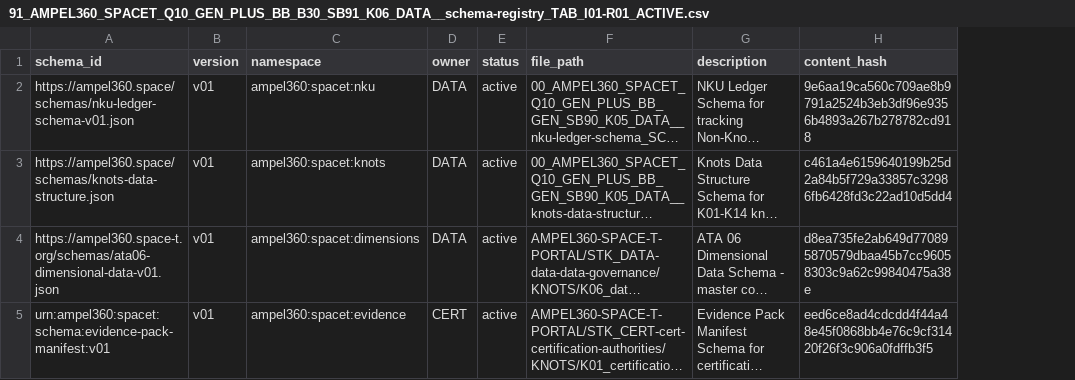
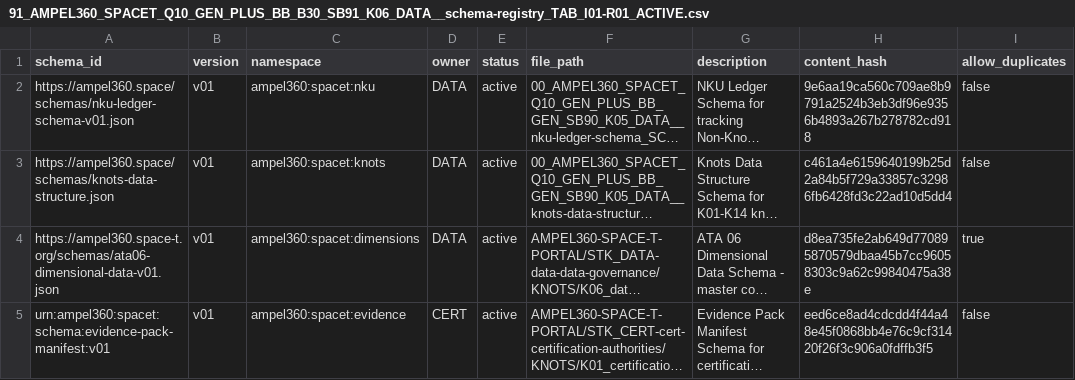
Before and after one commit to AmedeoPelliccia/AMPEL360-SPACE-T, a CSV file: 91_AMPEL360_SPACET_Q10_GEN_PLUS_BB_B30_SB91_K06_DATA__schema-registry_TAB_I01-R01_ACTIVE.csv, drawn as a sheet; long unchanged cells end in …; the diff names each change by its address in the sheet, - before the commit and + after, or states it on an @@ line.

```diff
--- a/91_AMPEL360_SPACET_Q10_GEN_PLUS_BB_B30_SB91_K06_DATA__schema-registry_TAB_I01-R01_ACTIVE.csv
+++ b/91_AMPEL360_SPACET_Q10_GEN_PLUS_BB_B30_SB91_K06_DATA__schema-registry_TAB_I01-R01_ACTIVE.csv
+column I (allow_duplicates), rows 2-5: false | false | true | false
```
Also changed, not shown: 6 other files.
